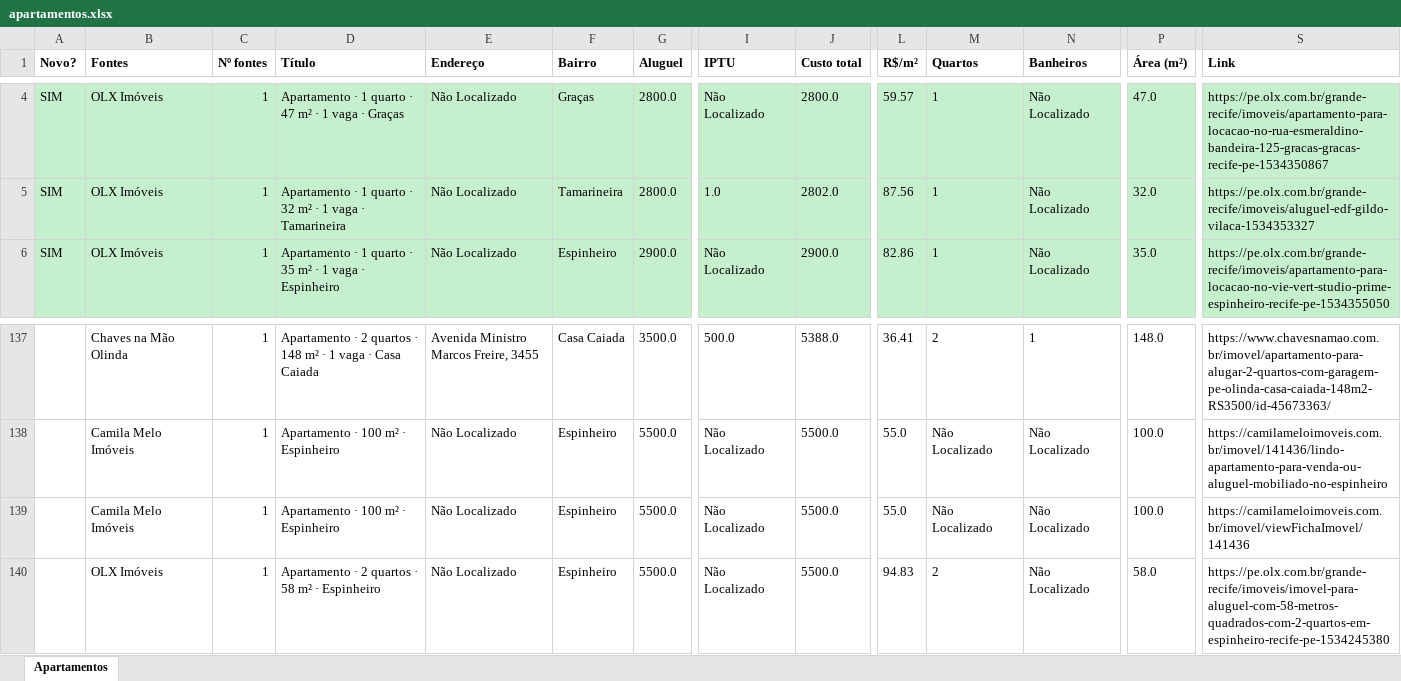
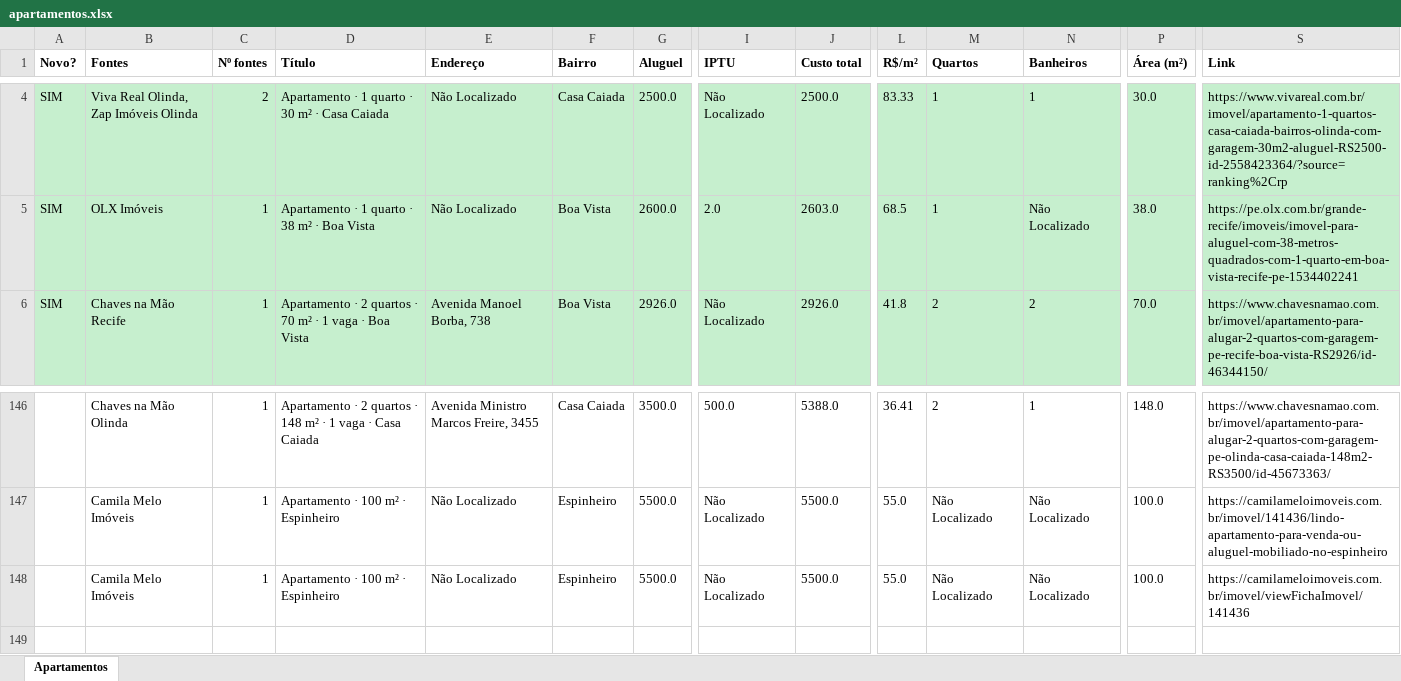
Before and after one commit to jlfig13/busca-imovel, an Excel workbook: saida/apartamentos.xlsx, sheet Apartamentos, drawn as a sheet; only a part is shown, gaps mark what is left out; values as stored, in another font and other column widths than the file's, no borders; removed rows and columns are numbered as before the commit, all else as after; rows hold the shown columns only; the diff covers the shown part only; the diff names each change by its address in the sheet, - before the commit and + after, or states it on an @@ line.

```diff
--- a/saida/apartamentos.xlsx (sheet Apartamentos)
+++ b/saida/apartamentos.xlsx (sheet Apartamentos)
-B4 (Fontes): OLX Imóveis
+B4 (Fontes): Viva Real Olinda, Zap Imóveis Olinda
-C4 (Nº fontes): 1
+C4 (Nº fontes): 2
-D4 (Título): …quarto · 47 m² · 1 vaga · Graças
+D4 (Título): …quarto · 30 m² · Casa Caiada
-F4 (Bairro): Graças
+F4 (Bairro): Casa Caiada
-G4 (Aluguel): 2800.0
+G4 (Aluguel): 2500.0
-J4 (Custo total): 2800.0
+J4 (Custo total): 2500.0
-L4 (R$/m²): 59.57
+L4 (R$/m²): 83.33
-N4 (Banheiros): Não Localizado
+N4 (Banheiros): 1
-P4 (Área (m²)): 47.0
+P4 (Área (m²)): 30.0
-S4 (Link): https://pe.olx.com.br/grande-recife/imoveis/apartamento-para-locacao-no-rua-esmeraldino-bandeira-125-gracas-gracas-recife-pe-1534350867
+S4 (Link): https://www.vivareal.com.br/imovel/apartamento-1-quartos-casa-caiada-bairros-olinda-com-garagem-30m2-aluguel-RS2500-id-2558423364/?source=ranking%2Crp
-D5 (Título): …quarto · 32 m² · 1 vaga · Tamarineira
+D5 (Título): …quarto · 38 m² · Boa Vista
-F5 (Bairro): Tamarineira
+F5 (Bairro): Boa Vista
-G5 (Aluguel): 2800.0
+G5 (Aluguel): 2600.0
-I5 (IPTU): 1.0
+I5 (IPTU): 2.0
-J5 (Custo total): 2802.0
+J5 (Custo total): 2603.0
-L5 (R$/m²): 87.56
+L5 (R$/m²): 68.5
-P5 (Área (m²)): 32.0
+P5 (Área (m²)): 38.0
-S5 (Link): https://pe.olx.com.br/grande-recife/imoveis/aluguel-edf-gildo-vilaca-1534353327
+S5 (Link): https://pe.olx.com.br/grande-recife/imoveis/imovel-para-aluguel-com-38-metros-quadrados-com-1-quarto-em-boa-vista-recife-pe-1534402241
-B6 (Fontes): OLX Imóveis
+B6 (Fontes): Chaves na Mão Recife
-D6 (Título): Apartamento · 1 quarto · 35 m² · 1 vaga · Espinheiro
+D6 (Título): Apartamento · 2 quartos · 70 m² · 1 vaga · Boa Vista
-E6 (Endereço): Não Localizado
+E6 (Endereço): Avenida Manoel Borba, 738
-F6 (Bairro): Espinheiro
+F6 (Bairro): Boa Vista
-G6 (Aluguel): 2900.0
+G6 (Aluguel): 2926.0
-J6 (Custo total): 2900.0
+J6 (Custo total): 2926.0
-L6 (R$/m²): 82.86
+L6 (R$/m²): 41.8
-M6 (Quartos): 1
+M6 (Quartos): 2
-N6 (Banheiros): Não Localizado
+N6 (Banheiros): 2
-P6 (Área (m²)): 35.0
+P6 (Área (m²)): 70.0
-S6 (Link): https://pe.olx.com.br/grande-recife/imoveis/apartamento-para-locacao-no-vie-vert-studio-prime-espinheiro-recife-pe-1534355050
+S6 (Link): https://www.chavesnamao.com.br/imovel/apartamento-para-alugar-2-quartos-com-garagem-pe-recife-boa-vista-RS2926/id-46344150/
-row 140:  | OLX Imóveis | 1 | Apartamento · 2 quartos · 58 m² · Espinheiro | Não Localizado | Espinheiro | 5500.0 | Não Localizado | 5500.0 | 94.83 | 2 | Não Localizado | 58.0 | https://pe.olx.com.br/grande-recife/imoveis/imovel-para-aluguel-com-58-metros-quadrados-com-2-quartos-em-espinheiro-recife-pe-1534245380
```
Also changed, not shown: 27 added rows, 18 removed rows, 1 moved row and 151 edited cells elsewhere in this sheet, 2 other files.
